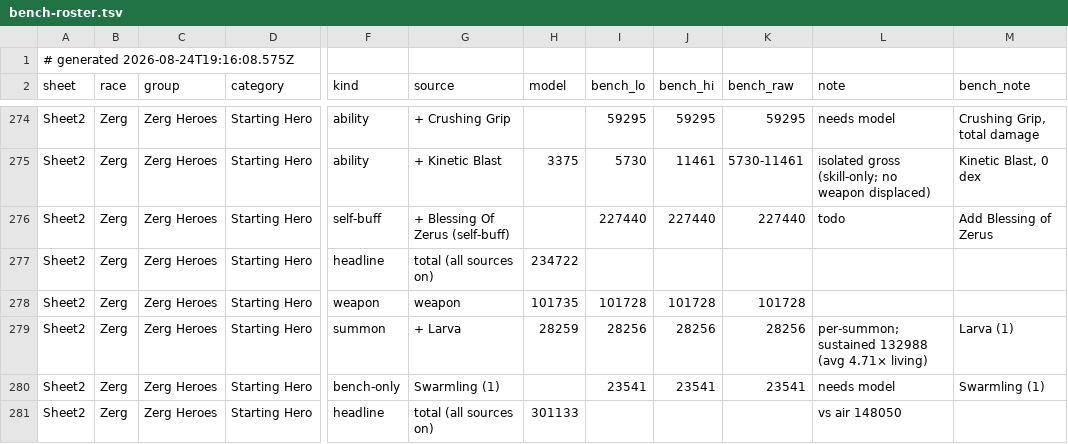
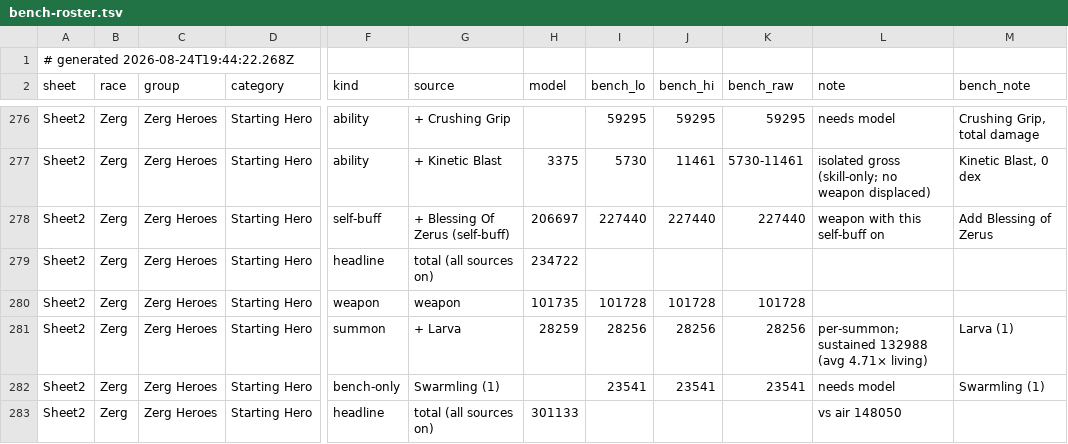
Before and after one commit to thedrusus/sfe5, a TSV file: site/data/bench-roster.tsv, drawn as a sheet; only a part is shown, gaps mark what is left out; addresses are those after the commit; the diff covers the shown part only; the diff names each change by its address in the sheet, - before the commit and + after, or states it on an @@ line.

```diff
--- a/site/data/bench-roster.tsv
+++ b/site/data/bench-roster.tsv
-A1 (sheet): # generated 2026-08-24T19:16:08.575Z
+A1 (sheet): # generated 2026-08-24T19:44:22.268Z
-H278 (model): (empty)
+H278 (model): 206697
-L278 (note): todo
+L278 (note): weapon with this self-buff on
```
Also changed, not shown: 4 added rows, 2 removed rows and 36 edited cells elsewhere in this file, 4 other files.
